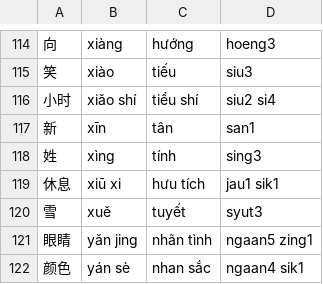
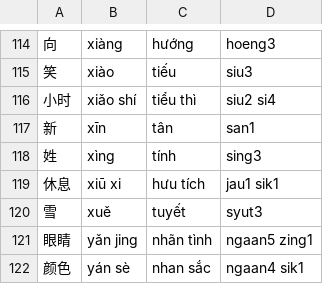
Before and after one commit to quantranfr/practice-chinese-writing, a CSV file: hsk2.csv, drawn as a sheet; only a part is shown, gaps mark what is left out; the diff names each change by its address in the sheet, - before the commit and + after, or states it on an @@ line.

Commit message:
Update hsk2.csv

```diff
--- a/hsk2.csv
+++ b/hsk2.csv
-C116: tiểu shí
+C116: tiểu thì
```
